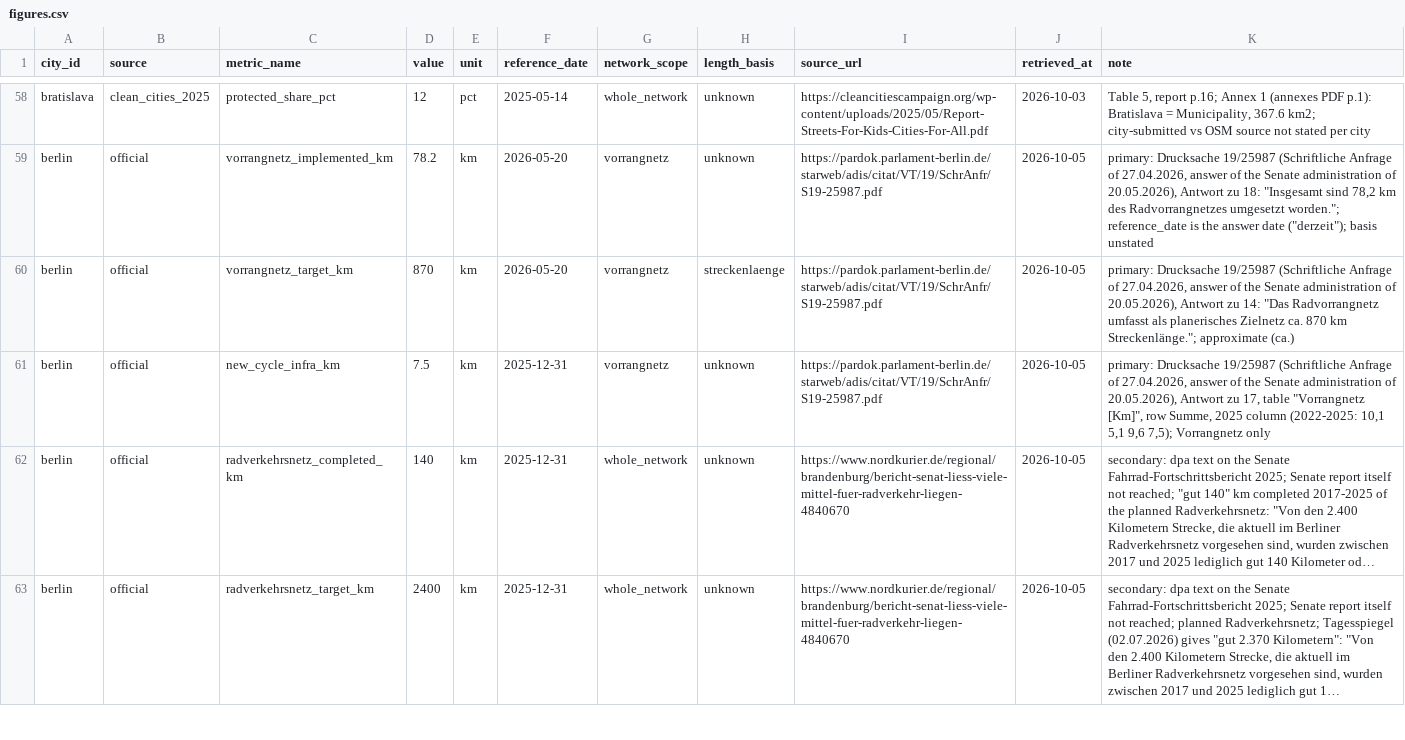
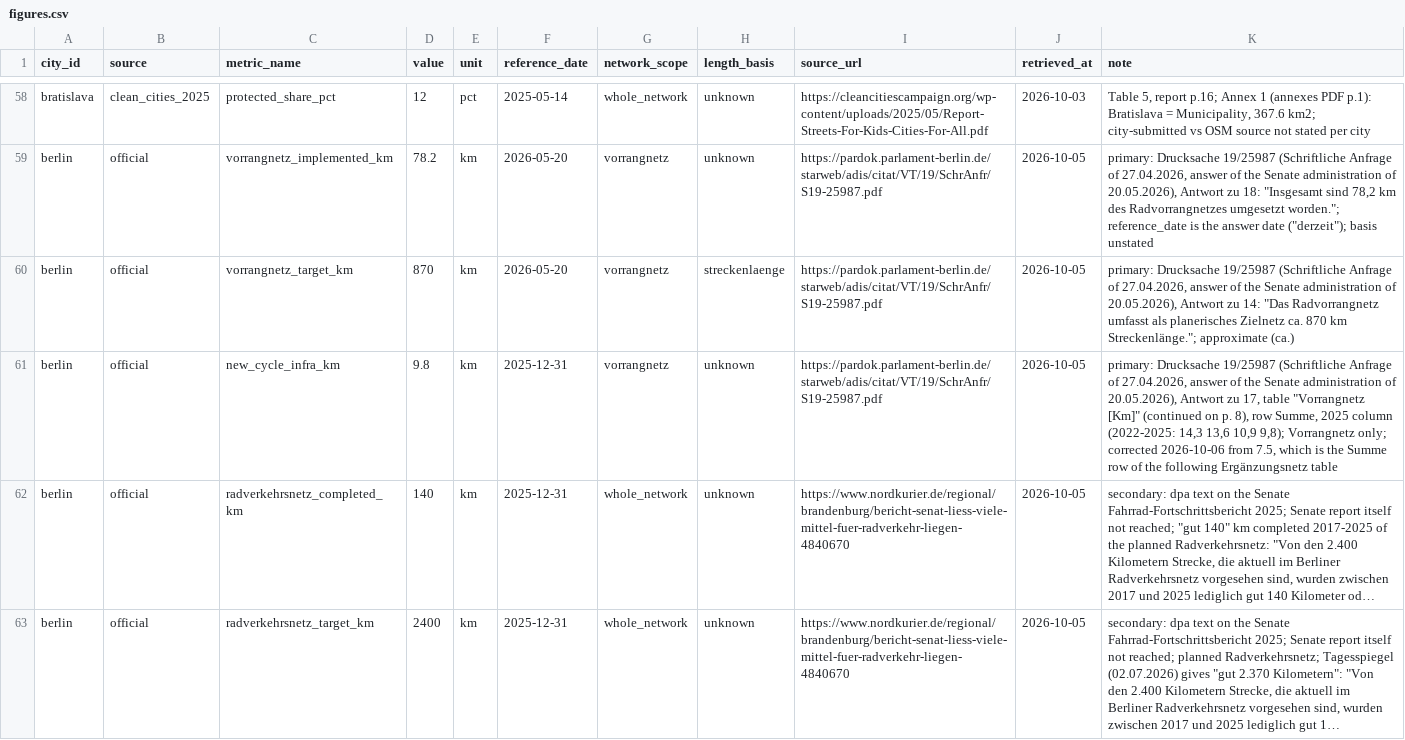
Before and after one commit to senzelden/velometer, a CSV file: config/external/figures.csv, drawn as a sheet; only a part is shown, gaps mark what is left out; long unchanged cells end in …; the diff names each change by its address in the sheet, - before the commit and + after, or states it on an @@ line.

```diff
--- a/config/external/figures.csv
+++ b/config/external/figures.csv
-D61 (value): 7.5
+D61 (value): 9.8
-K61 (note): …table "Vorrangnetz [Km]", row Summe, 2025 column (2022-2025: 10,1 5,1 9,6 7,5); Vorrangnetz only
+K61 (note): …table "Vorrangnetz [Km]" (continued on p. 8), row Summe, 2025 column (2022-2025: 14,3 13,6 10,9 9,8); Vorrangnetz only; corrected 2026-10-06 from 7.5, which is the Summe row of the following Ergänzungsnetz table
```
Also changed, not shown: 2 other files.
